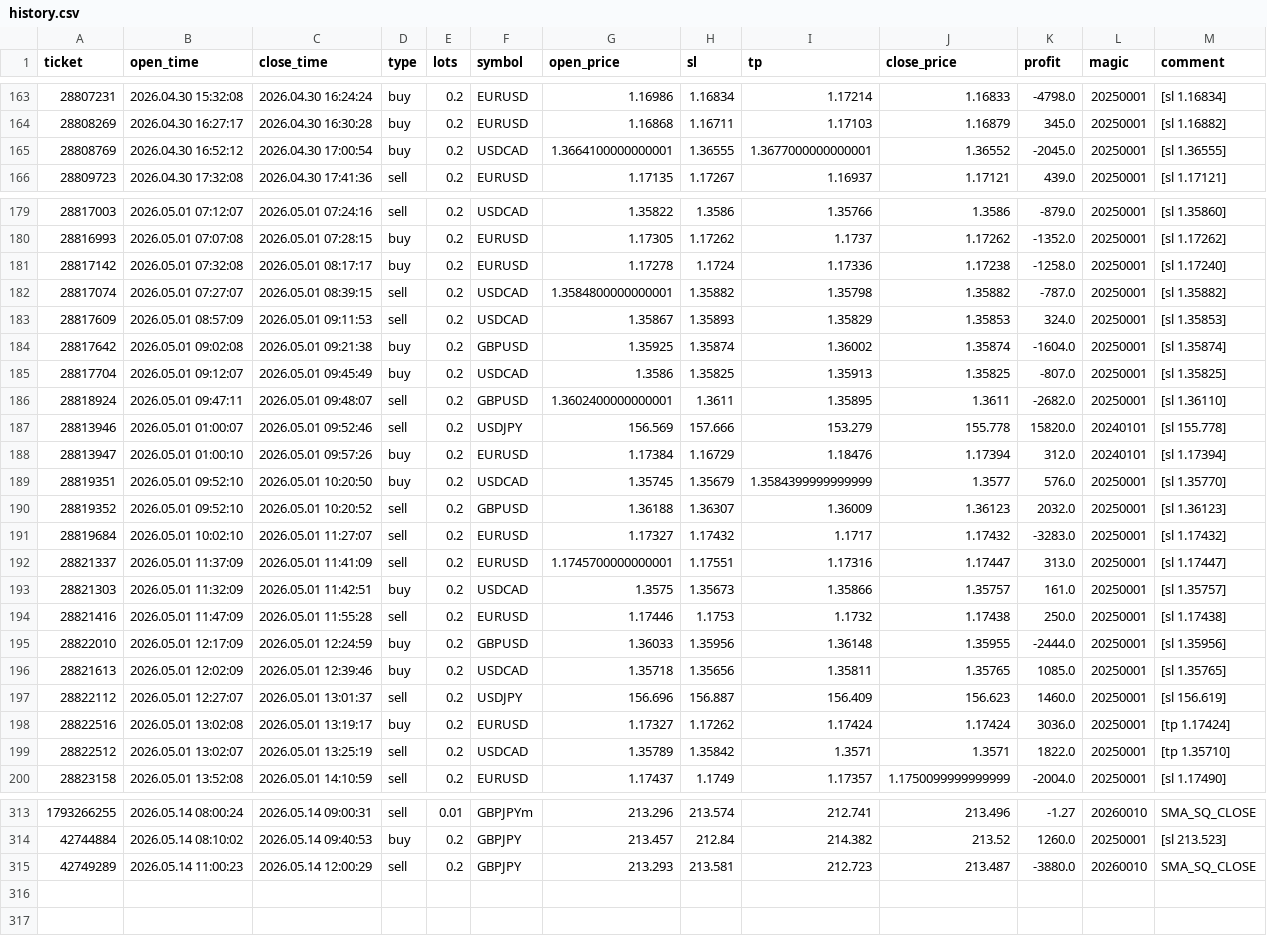
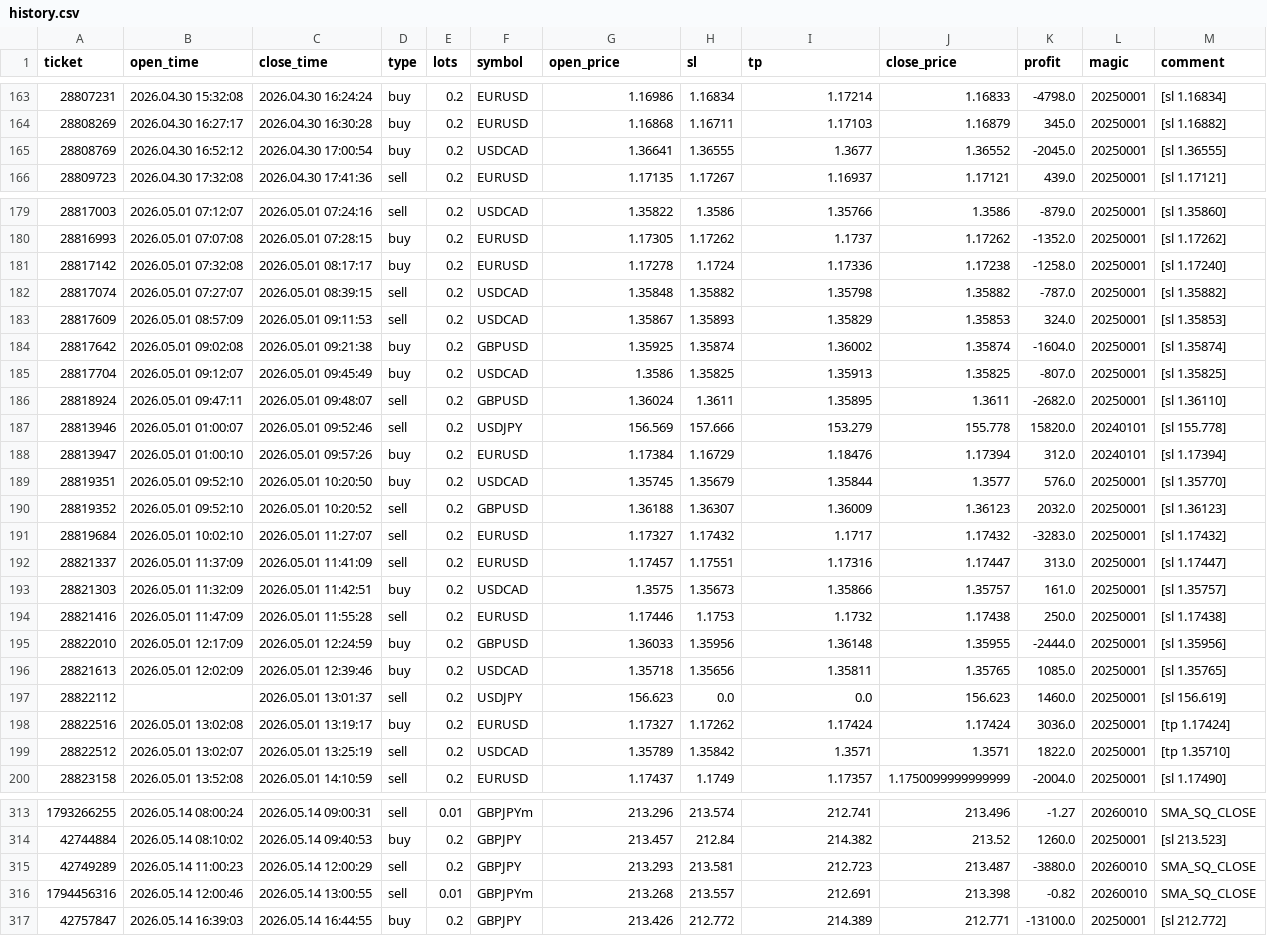
Before and after one commit to Iwa110/fx_bot, a CSV file: optimizer/history.csv, drawn as a sheet; only a part is shown, gaps mark what is left out; the diff covers the shown part only.

Commit message:
data: sync history 2026-05-15 (+2 trades)

```diff
--- a/optimizer/history.csv
+++ b/optimizer/history.csv
@@ -164,3 +164,3 @@ ticket,open_time,close_time,type,lots,symbol,open_price,sl,tp,close_price,profit
 28808269,2026.04.30 16:27:17,2026.04.30 16:30:28,buy,0.2,EURUSD,1.16868,1.16711,1.17103,1.16879,345.0,20250001,[sl 1.16882]
-28808769,2026.04.30 16:52:12,2026.04.30 17:00:54,buy,0.2,USDCAD,1.3664100000000001,1.36555,1.3677000000000001,1.36552,-2045.0,20250001,[sl 1.36555]
+28808769,2026.04.30 16:52:12,2026.04.30 17:00:54,buy,0.2,USDCAD,1.36641,1.36555,1.3677,1.36552,-2045.0,20250001,[sl 1.36555]
 28809723,2026.04.30 17:32:08,2026.04.30 17:41:36,sell,0.2,EURUSD,1.17135,1.17267,1.16937,1.17121,439.0,20250001,[sl 1.17121]
@@ -181,3 +181,3 @@ ticket,open_time,close_time,type,lots,symbol,open_price,sl,tp,close_price,profit
 28817142,2026.05.01 07:32:08,2026.05.01 08:17:17,buy,0.2,EURUSD,1.17278,1.1724,1.17336,1.17238,-1258.0,20250001,[sl 1.17240]
-28817074,2026.05.01 07:27:07,2026.05.01 08:39:15,sell,0.2,USDCAD,1.3584800000000001,1.35882,1.35798,1.35882,-787.0,20250001,[sl 1.35882]
+28817074,2026.05.01 07:27:07,2026.05.01 08:39:15,sell,0.2,USDCAD,1.35848,1.35882,1.35798,1.35882,-787.0,20250001,[sl 1.35882]
 28817609,2026.05.01 08:57:09,2026.05.01 09:11:53,sell,0.2,USDCAD,1.35867,1.35893,1.35829,1.35853,324.0,20250001,[sl 1.35853]
@@ -185,9 +185,9 @@ ticket,open_time,close_time,type,lots,symbol,open_price,sl,tp,close_price,profit
 28817704,2026.05.01 09:12:07,2026.05.01 09:45:49,buy,0.2,USDCAD,1.3586,1.35825,1.35913,1.35825,-807.0,20250001,[sl 1.35825]
-28818924,2026.05.01 09:47:11,2026.05.01 09:48:07,sell,0.2,GBPUSD,1.3602400000000001,1.3611,1.35895,1.3611,-2682.0,20250001,[sl 1.36110]
+28818924,2026.05.01 09:47:11,2026.05.01 09:48:07,sell,0.2,GBPUSD,1.36024,1.3611,1.35895,1.3611,-2682.0,20250001,[sl 1.36110]
 28813946,2026.05.01 01:00:07,2026.05.01 09:52:46,sell,0.2,USDJPY,156.569,157.666,153.279,155.778,15820.0,20240101,[sl 155.778]
 28813947,2026.05.01 01:00:10,2026.05.01 09:57:26,buy,0.2,EURUSD,1.17384,1.16729,1.18476,1.17394,312.0,20240101,[sl 1.17394]
-28819351,2026.05.01 09:52:10,2026.05.01 10:20:50,buy,0.2,USDCAD,1.35745,1.35679,1.3584399999999999,1.3577,576.0,20250001,[sl 1.35770]
+28819351,2026.05.01 09:52:10,2026.05.01 10:20:50,buy,0.2,USDCAD,1.35745,1.35679,1.35844,1.3577,576.0,20250001,[sl 1.35770]
 28819352,2026.05.01 09:52:10,2026.05.01 10:20:52,sell,0.2,GBPUSD,1.36188,1.36307,1.36009,1.36123,2032.0,20250001,[sl 1.36123]
 28819684,2026.05.01 10:02:10,2026.05.01 11:27:07,sell,0.2,EURUSD,1.17327,1.17432,1.1717,1.17432,-3283.0,20250001,[sl 1.17432]
-28821337,2026.05.01 11:37:09,2026.05.01 11:41:09,sell,0.2,EURUSD,1.1745700000000001,1.17551,1.17316,1.17447,313.0,20250001,[sl 1.17447]
+28821337,2026.05.01 11:37:09,2026.05.01 11:41:09,sell,0.2,EURUSD,1.17457,1.17551,1.17316,1.17447,313.0,20250001,[sl 1.17447]
 28821303,2026.05.01 11:32:09,2026.05.01 11:42:51,buy,0.2,USDCAD,1.3575,1.35673,1.35866,1.35757,161.0,20250001,[sl 1.35757]
@@ -196,3 +196,3 @@ ticket,open_time,close_time,type,lots,symbol,open_price,sl,tp,close_price,profit
 28821613,2026.05.01 12:02:09,2026.05.01 12:39:46,buy,0.2,USDCAD,1.35718,1.35656,1.35811,1.35765,1085.0,20250001,[sl 1.35765]
-28822112,2026.05.01 12:27:07,2026.05.01 13:01:37,sell,0.2,USDJPY,156.696,156.887,156.409,156.623,1460.0,20250001,[sl 156.619]
+28822112,,2026.05.01 13:01:37,sell,0.2,USDJPY,156.623,0.0,0.0,156.623,1460.0,20250001,[sl 156.619]
 28822516,2026.05.01 13:02:08,2026.05.01 13:19:17,buy,0.2,EURUSD,1.17327,1.17262,1.17424,1.17424,3036.0,20250001,[tp 1.17424]
@@ -315 +315,3 @@ ticket,open_time,close_time,type,lots,symbol,open_price,sl,tp,close_price,profit
 42749289,2026.05.14 11:00:23,2026.05.14 12:00:29,sell,0.2,GBPJPY,213.293,213.581,212.723,213.487,-3880.0,20260010,SMA_SQ_CLOSE
+1794456316,2026.05.14 12:00:46,2026.05.14 13:00:55,sell,0.01,GBPJPYm,213.268,213.557,212.691,213.398,-0.82,20260010,SMA_SQ_CLOSE
+42757847,2026.05.14 16:39:03,2026.05.14 16:44:55,buy,0.2,GBPJPY,213.426,212.772,214.389,212.771,-13100.0,20250001,[sl 212.772]
```
Also changed, not shown: 1 moved row elsewhere in this file.
